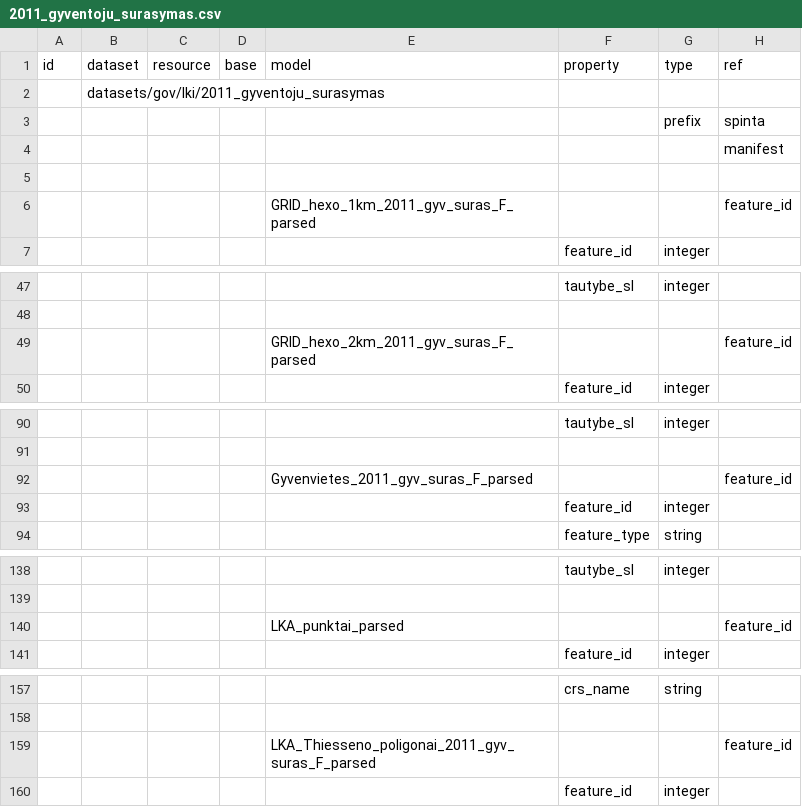
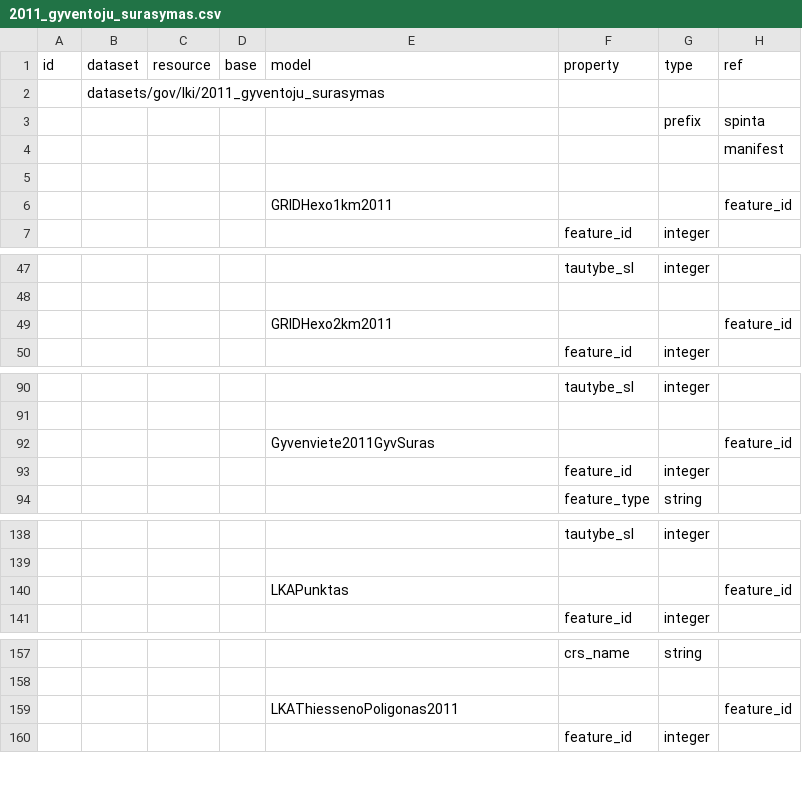
Before and after one commit to atviriduomenys/manifest, a CSV file: datasets/gov/lki/2011_gyventoju_surasymas.csv, drawn as a sheet; only a part is shown, gaps mark what is left out; the diff covers the shown part only; the diff names each change by its address in the sheet, - before the commit and + after, or states it on an @@ line.

Commit message:
Rename various features in 2011 census dataset

```diff
--- a/datasets/gov/lki/2011_gyventoju_surasymas.csv
+++ b/datasets/gov/lki/2011_gyventoju_surasymas.csv
-E6 (model): GRID_hexo_1km_2011_gyv_suras_F_parsed
+E6 (model): GRIDHexo1km2011
-E49 (model): GRID_hexo_2km_2011_gyv_suras_F_parsed
+E49 (model): GRIDHexo2km2011
-E92 (model): Gyvenvietes_2011_gyv_suras_F_parsed
+E92 (model): Gyvenviete2011GyvSuras
-E140 (model): LKA_punktai_parsed
+E140 (model): LKAPunktas
-E159 (model): LKA_Thiesseno_poligonai_2011_gyv_suras_F_parsed
+E159 (model): LKAThiessenoPoligonas2011
```
Also changed, not shown: 1 edited cell elsewhere in this file.
